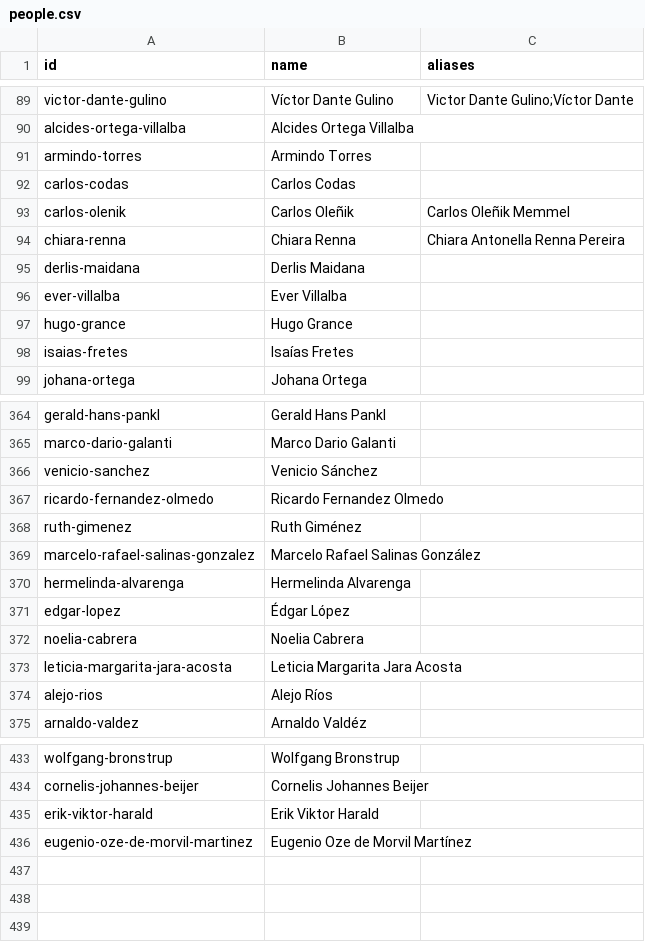
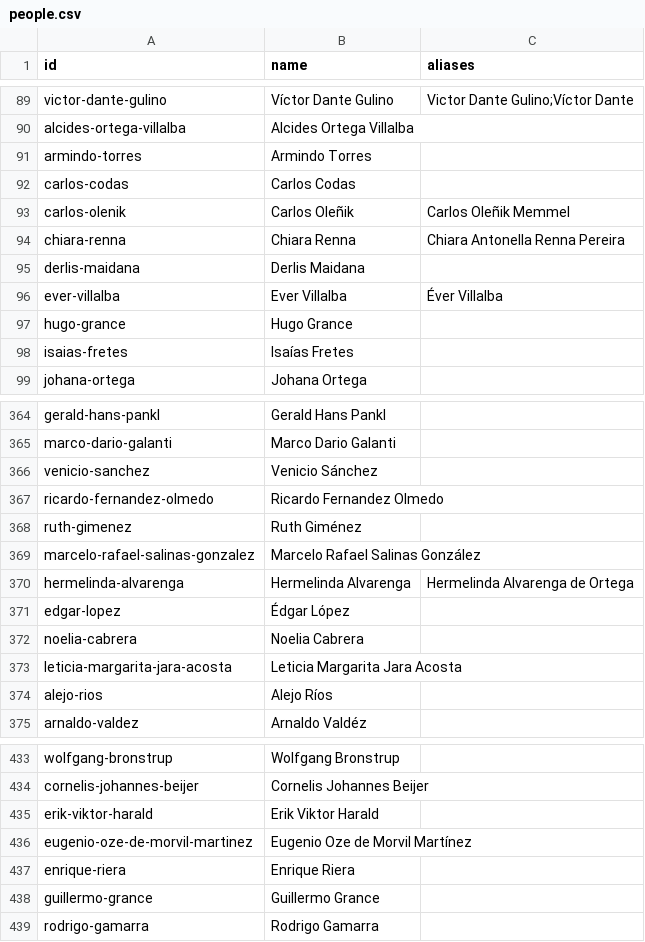
Before and after one commit to neocuella/caso-ueno, a CSV file: data/people.csv, drawn as a sheet; only a part is shown, gaps mark what is left out.

```diff
--- a/data/people.csv
+++ b/data/people.csv
@@ -95,3 +95,3 @@ chiara-renna,Chiara Renna,Chiara Antonella Renna Pereira
 derlis-maidana,Derlis Maidana,
-ever-villalba,Ever Villalba,
+ever-villalba,Ever Villalba,Éver Villalba
 hugo-grance,Hugo Grance,
@@ -369,3 +369,3 @@ ruth-gimenez,Ruth Giménez,
 marcelo-rafael-salinas-gonzalez,Marcelo Rafael Salinas González,
-hermelinda-alvarenga,Hermelinda Alvarenga,
+hermelinda-alvarenga,Hermelinda Alvarenga,Hermelinda Alvarenga de Ortega
 edgar-lopez,Édgar López,
@@ -436 +436,4 @@ erik-viktor-harald,Erik Viktor Harald,
 eugenio-oze-de-morvil-martinez,Eugenio Oze de Morvil Martínez,
+enrique-riera,Enrique Riera,
+guillermo-grance,Guillermo Grance,
+rodrigo-gamarra,Rodrigo Gamarra,
```
Also changed, not shown: data/events.csv, 2 other files.
